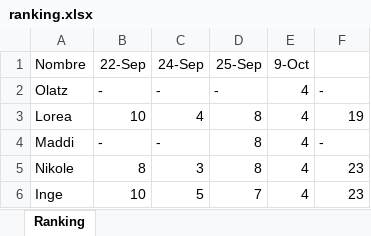
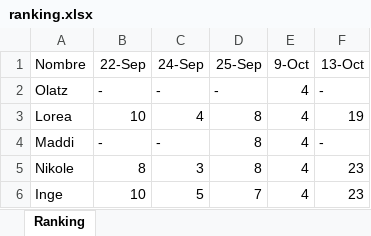
Before and after one commit to pablovalle/Competicion_Fem_D, an Excel workbook: data/ranking.xlsx, sheet Ranking, drawn as a sheet; only a part is shown; values as stored, in another font and other column widths than the file's, no borders; the diff names each change by its address in the sheet, - before the commit and + after, or states it on an @@ line.

Commit message:
13/10

```diff
--- a/data/ranking.xlsx (sheet Ranking)
+++ b/data/ranking.xlsx (sheet Ranking)
-F1: (empty)
+F1: 13-Oct
```
